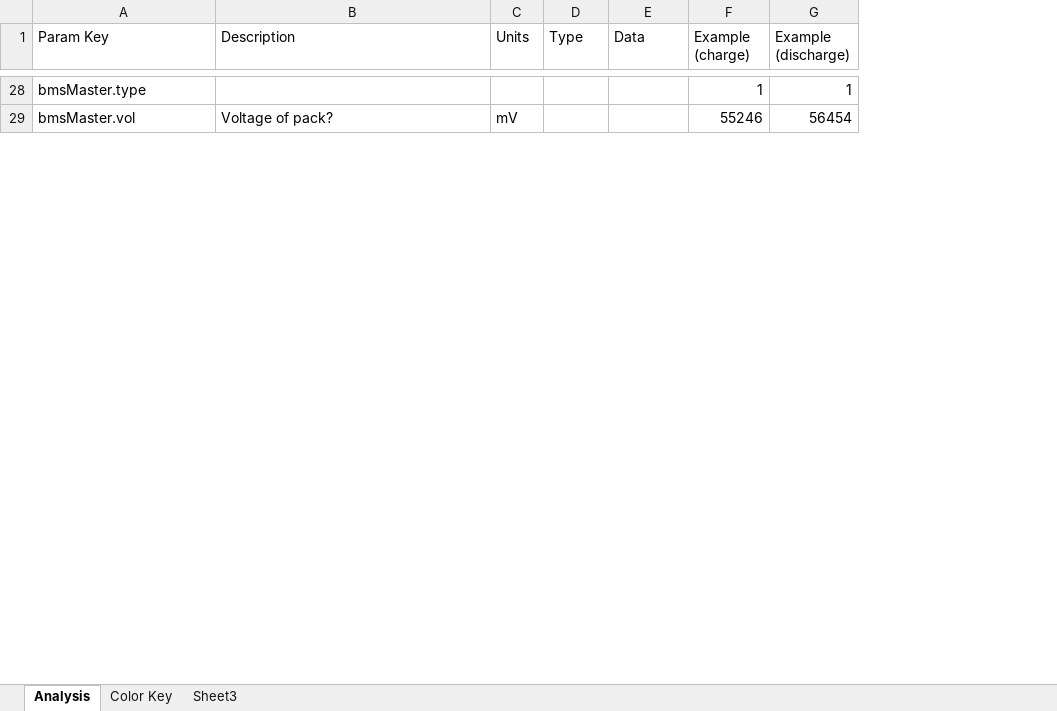
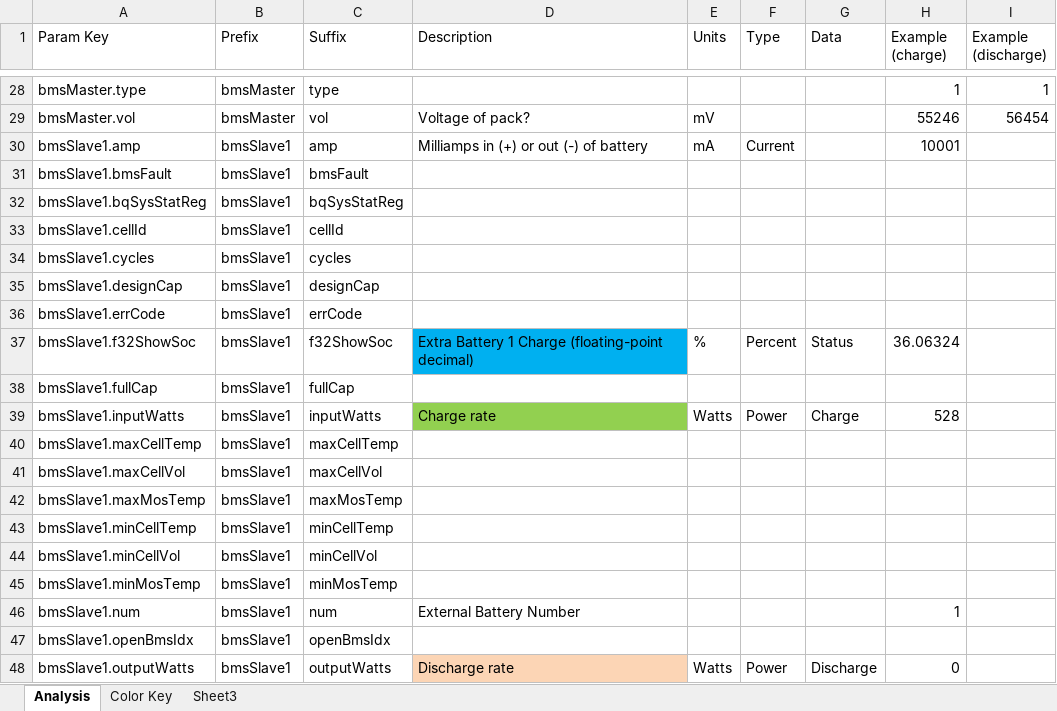
Before and after one commit to mmiller7/ecoflow-withoutflow, an Excel workbook: cloud-mqtt/testing_dumps/Key-Value Analysis.xlsx, sheet Analysis, drawn as a sheet; only a part is shown, gaps mark what is left out; values as stored, in another font and other column widths than the file's, no borders; the diff covers the shown part only; the diff names each change by its address in the sheet, - before the commit and + after, or states it on an @@ line.

Commit message:
Added sensor data for extra batteries Corrected 12V output watt conversion

```diff
--- a/cloud-mqtt/testing_dumps/Key-Value Analysis.xlsx (sheet Analysis)
+++ b/cloud-mqtt/testing_dumps/Key-Value Analysis.xlsx (sheet Analysis)
+column B (Prefix), rows 28-29: bmsMaster | bmsMaster
+column C (Suffix), rows 28-29: type | vol
+row 30: bmsSlave1.amp | bmsSlave1 | amp | Milliamps in (+) or out (-) of battery | mA | Current |  | 10001
+row 31: bmsSlave1.bmsFault | bmsSlave1 | bmsFault
+row 32: bmsSlave1.bqSysStatReg | bmsSlave1 | bqSysStatReg
+row 33: bmsSlave1.cellId | bmsSlave1 | cellId
+row 34: bmsSlave1.cycles | bmsSlave1 | cycles
+row 35: bmsSlave1.designCap | bmsSlave1 | designCap
+row 36: bmsSlave1.errCode | bmsSlave1 | errCode
+row 37: bmsSlave1.f32ShowSoc | bmsSlave1 | f32ShowSoc | Extra Battery 1 Charge (floating-point decimal) | % | Percent | Status | 36.06324
+row 38: bmsSlave1.fullCap | bmsSlave1 | fullCap
+row 39: bmsSlave1.inputWatts | bmsSlave1 | inputWatts | Charge rate | Watts | Power | Charge | 528
+row 40: bmsSlave1.maxCellTemp | bmsSlave1 | maxCellTemp
+row 41: bmsSlave1.maxCellVol | bmsSlave1 | maxCellVol
+row 42: bmsSlave1.maxMosTemp | bmsSlave1 | maxMosTemp
+row 43: bmsSlave1.minCellTemp | bmsSlave1 | minCellTemp
+row 44: bmsSlave1.minCellVol | bmsSlave1 | minCellVol
+row 45: bmsSlave1.minMosTemp | bmsSlave1 | minMosTemp
+row 46: bmsSlave1.num | bmsSlave1 | num | External Battery Number |  |  |  | 1
+row 47: bmsSlave1.openBmsIdx | bmsSlave1 | openBmsIdx
+row 48: bmsSlave1.outputWatts | bmsSlave1 | outputWatts | Discharge rate | Watts | Power | Discharge | 0
```
Also changed, not shown: 9 added rows, 11 edited cells and cell formats elsewhere in this sheet, 3 other files.
